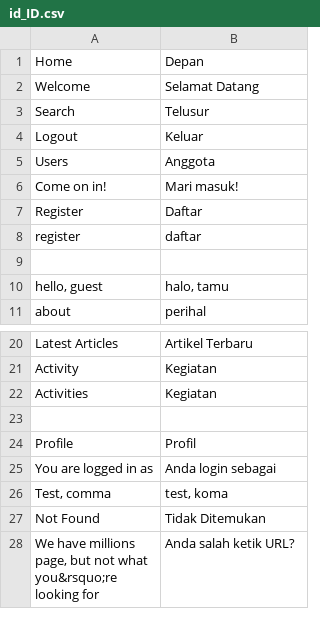
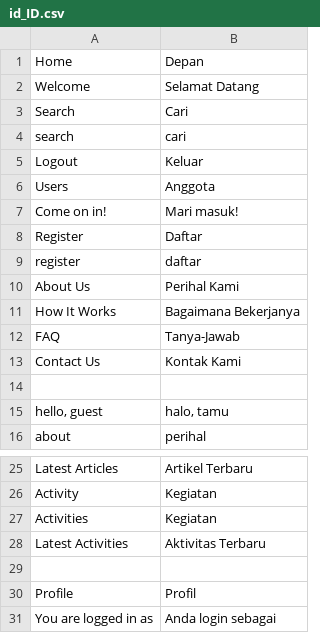
Before and after one commit to daqing15/rinjani, a CSV file: translations/id_ID.csv, drawn as a sheet; only a part is shown, gaps mark what is left out; the shorter side is filled out with more unchanged rows.

```diff
--- a/translations/id_ID.csv
+++ b/translations/id_ID.csv
@@ -2,3 +2,4 @@
 "Welcome","Selamat Datang"
-"Search","Telusur"
+"Search","Cari"
+"search","cari"
 "Logout","Keluar"
@@ -8,2 +9,6 @@
 "register","daftar"
+"About Us","Perihal Kami"
+"How It Works","Bagaimana Bekerjanya"
+"FAQ","Tanya-Jawab"
+"Contact Us","Kontak Kami"
 
@@ -22,2 +27,3 @@
 "Activities","Kegiatan"
+"Latest Activities","Aktivitas Terbaru"
 
```
Also changed, not shown: 26 other files.
